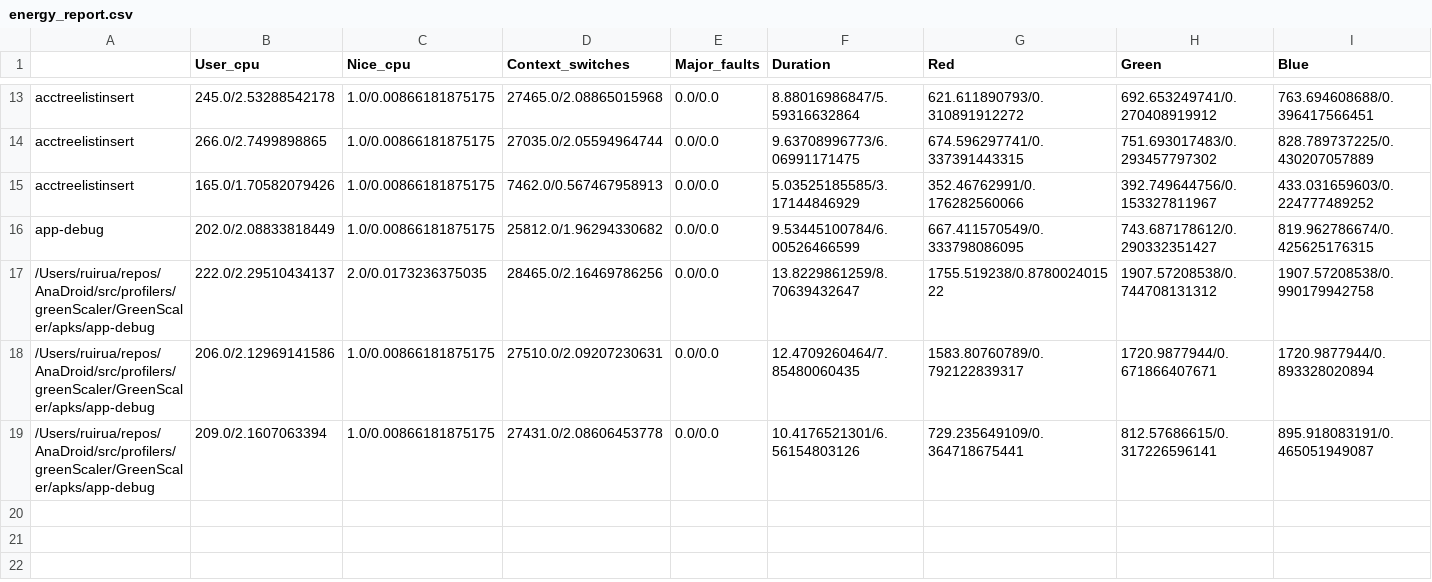
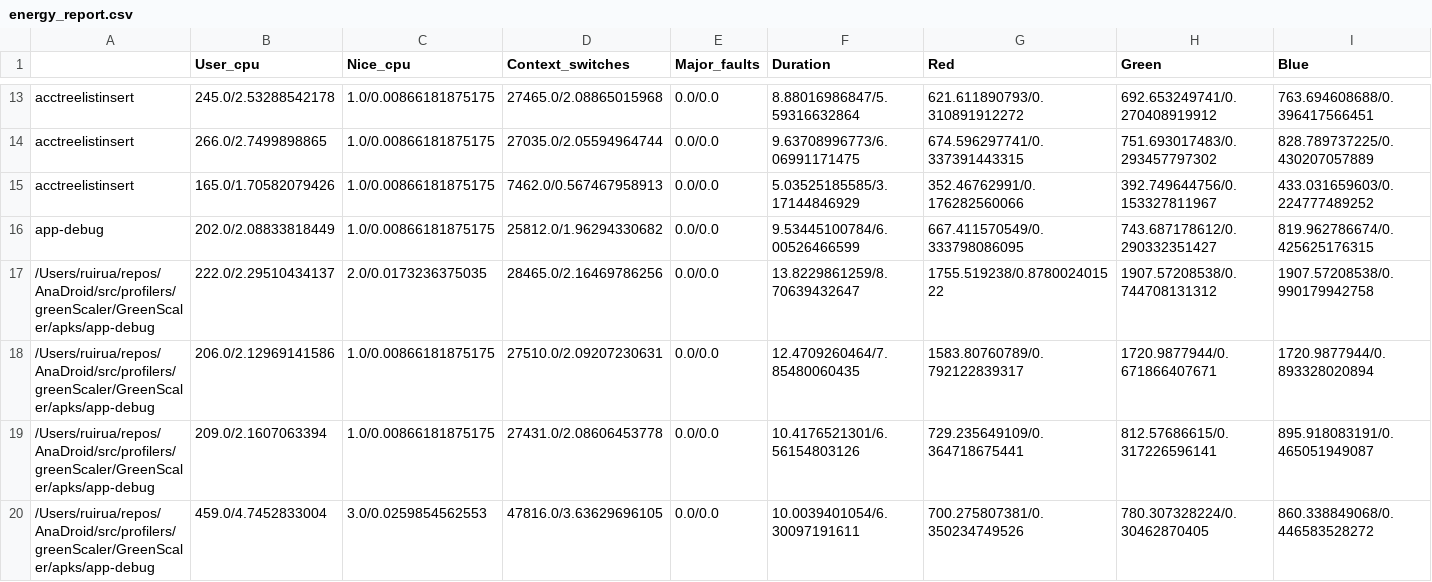
Before and after one commit to RRua/AnaDroid, a CSV file: src/profilers/greenScaler/GreenScaler/dest/report/energy_report.csv, drawn as a sheet; only a part is shown, gaps mark what is left out; rows hold the shown columns only; the diff names each change by its address in the sheet, - before the commit and + after, or states it on an @@ line.

```diff
--- a/src/profilers/greenScaler/GreenScaler/dest/report/energy_report.csv
+++ b/src/profilers/greenScaler/GreenScaler/dest/report/energy_report.csv
+row 20: /Users/ruirua/repos/AnaDroid/src/profilers/greenScaler/GreenScaler/apks/app-debug | 459.0/4.7452833004 | 3.0/0.0259854562553 | 47816.0/3.63629696105 | 0.0/0.0 | 10.0039401054/6.30097191611 | 700.275807381/0.350234749526 | 780.307328224/0.30462870405 | 860.338849068/0.446583528272
```
Also changed, not shown: 7 other files.
